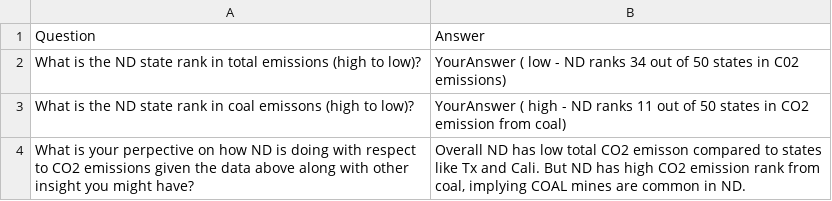
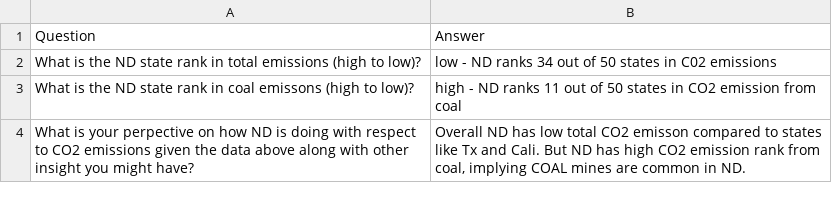
Before and after one commit to BeTKH/US-energy-information-co2-emission-analysis, a CSV file: Data/CO2/EvaluateND.csv, drawn as a sheet.

Commit message:
Evaluate ND update

```diff
--- a/Data/CO2/EvaluateND.csv
+++ b/Data/CO2/EvaluateND.csv
@@ -1,4 +1,4 @@
 Question | Answer
-What is the ND state rank in total emissions (high to low)? | YourAnswer ( low - ND ranks 34 out of 50 states in C02 emissions)
-What is the ND state rank in coal emissons (high to low)? | YourAnswer ( high - ND ranks 11 out of 50 states in CO2 emission from coal)
+What is the ND state rank in total emissions (high to low)? | low - ND ranks 34 out of 50 states in C02 emissions
+What is the ND state rank in coal emissons (high to low)? | high - ND ranks 11 out of 50 states in CO2 emission from coal
 What is your perpective on how ND is doing with respect to CO2 emissions given the data above along with other insight you might have? | Overall ND has low total CO2 emisson compared to states like Tx and Cali. But ND has high CO2 emission rank from coal, implying COAL mines are common in ND.
```
Also changed, not shown: 1 other file.
